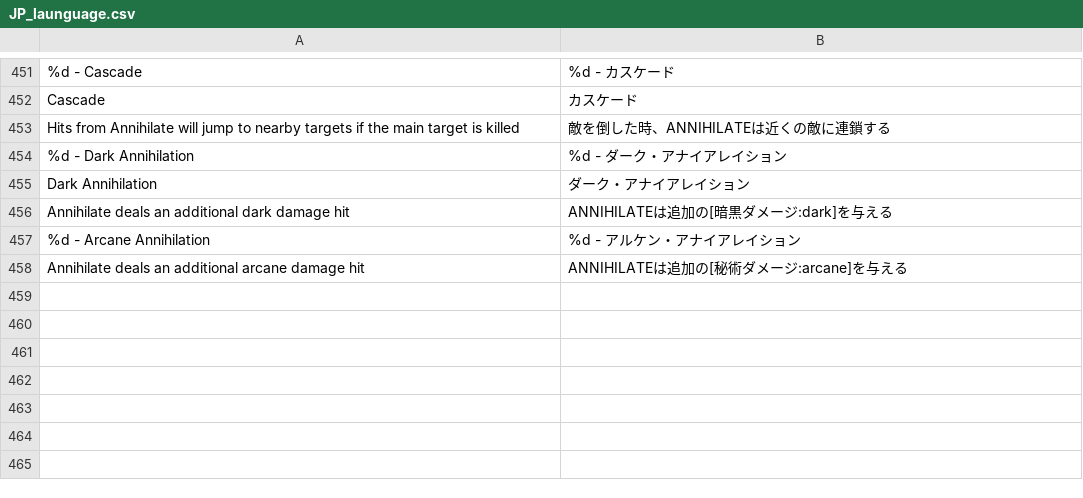
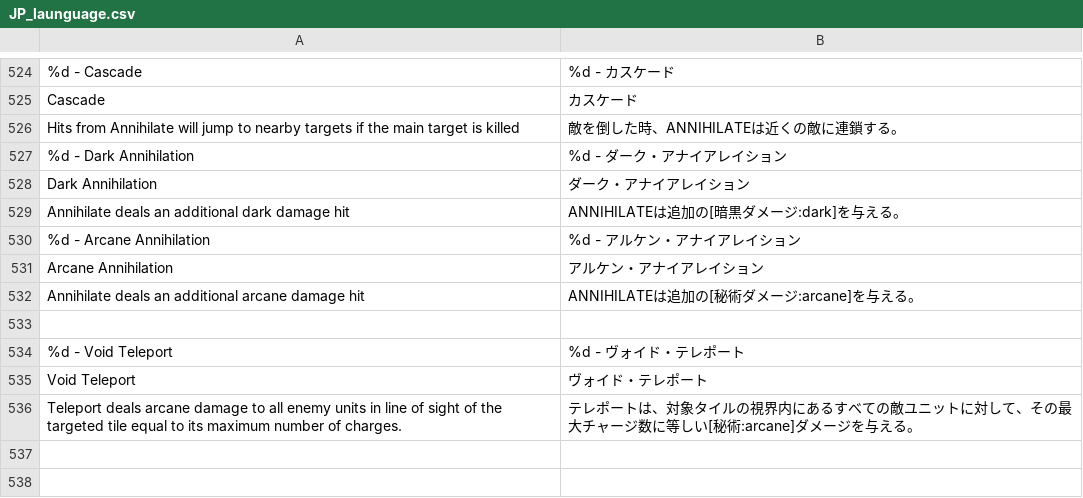
Before and after one commit to tentenco64/RiftWizardJP, a CSV file: translations/JP_language/JP_launguage.csv, drawn as a sheet; only a part is shown, gaps mark what is left out; the shorter side is filled out with more unchanged rows; addresses are those after the commit; the diff covers the shown part only; the diff names each change by its address in the sheet, - before the commit and + after, or states it on an @@ line.

```diff
--- a/translations/JP_language/JP_launguage.csv
+++ b/translations/JP_language/JP_launguage.csv
-B526: 敵を倒した時、ANNIHILATEは近くの敵に連鎖する
+B526: 敵を倒した時、ANNIHILATEは近くの敵に連鎖する。
-B529: ANNIHILATEは追加の[暗黒ダメージ:dark]を与える
+B529: ANNIHILATEは追加の[暗黒ダメージ:dark]を与える。
+row 531: Arcane Annihilation | アルケン・アナイアレイション
-B532: ANNIHILATEは追加の[秘術ダメージ:arcane]を与える
+B532: ANNIHILATEは追加の[秘術ダメージ:arcane]を与える。
+row 533: (empty)
+row 534: %d - Void Teleport | %d - ヴォイド・テレポート
+row 535: Void Teleport | ヴォイド・テレポート
+row 536: Teleport deals arcane damage to all enemy units in line of sight of the targeted tile equal to its maximum number of charges. | テレポートは、対象タイルの視界内にあるすべての敵ユニットに対して、その最大チャージ数に等しい[秘術:arcane]ダメージを与える。
```
Also changed, not shown: 60 added rows, 19 removed rows, 13 moved rows and 6 edited cells elsewhere in this file, 4 other files.
